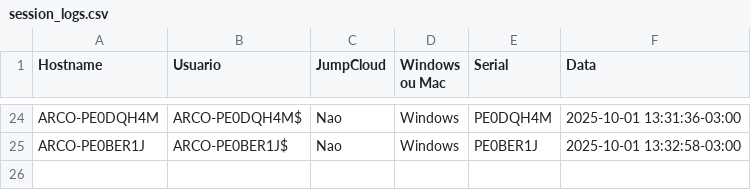
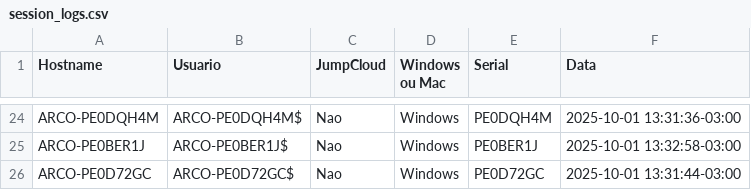
Before and after one commit to lucasldantas/scripts-public, a CSV file: session_logs.csv, drawn as a sheet; only a part is shown, gaps mark what is left out; the diff names each change by its address in the sheet, - before the commit and + after, or states it on an @@ line.

Commit message:
session_logs: append (Windows)

```diff
--- a/session_logs.csv
+++ b/session_logs.csv
+row 26: ARCO-PE0D72GC | ARCO-PE0D72GC$ | Nao | Windows | PE0D72GC | 2025-10-01 13:31:44-03:00
```
